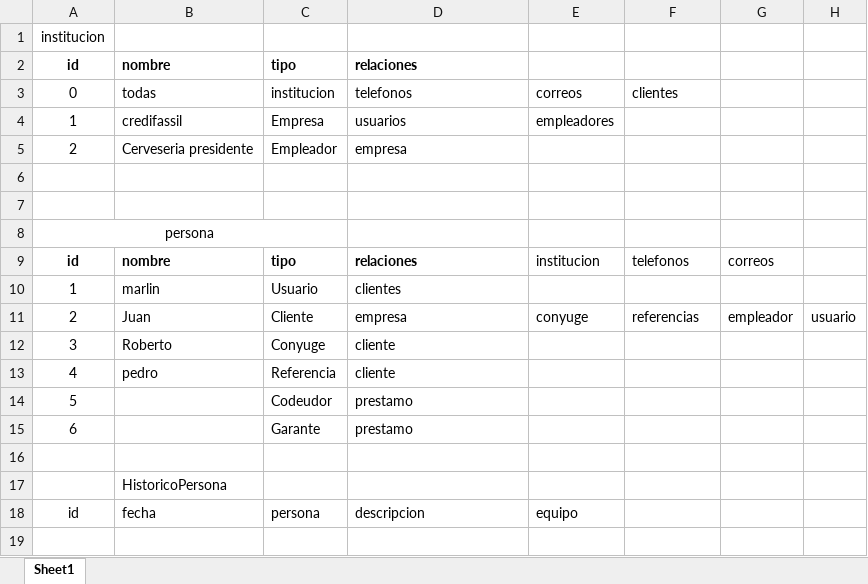
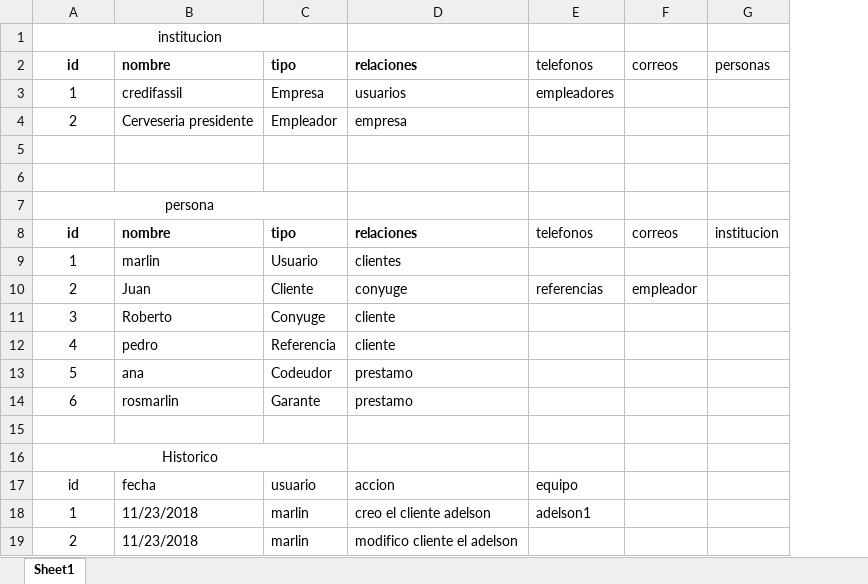
Before and after one commit to Adelson-org/utilitario, an Excel workbook: Herencias y relaciones.xlsx, sheet Sheet1, drawn as a sheet; values as stored, in another font and other column widths than the file's, no borders; removed rows and columns are numbered as before the commit, all else as after; the diff names each change by its address in the sheet, - before the commit and + after, or states it on an @@ line.

Commit message:
mejorando relaciones

```diff
--- a/Herencias y relaciones.xlsx (sheet Sheet1)
+++ b/Herencias y relaciones.xlsx (sheet Sheet1)
-column E, rows 4-11: empleadores |  |  |  |  | institucion |  | conyuge; row 18: equipo
-column H, row 11: usuario
+column G, rows 2-8: personas |  |  |  |  |  | institucion
+A1:C1 merged
-E2: (empty)
+E2: telefonos
-F2: (empty)
+F2: correos
-row 3: 0 | todas | institucion | telefonos | correos | clientes
-E3: (empty)
+E3: empleadores
-D10: empresa
+D10: conyuge
-B13: (empty)
+B13: ana
-B14: (empty)
+B14: rosmarlin
-row 17:  | HistoricoPersona
+row 16: Historico
-C17: persona
+C17: usuario
-D17: descripcion
+D17: accion
-E17: (empty)
+E17: equipo
+row 18: 1 | 11/23/2018 | marlin | creo el cliente adelson | adelson1
+row 19: 2 | 11/23/2018 | marlin | modifico cliente el adelson
```
